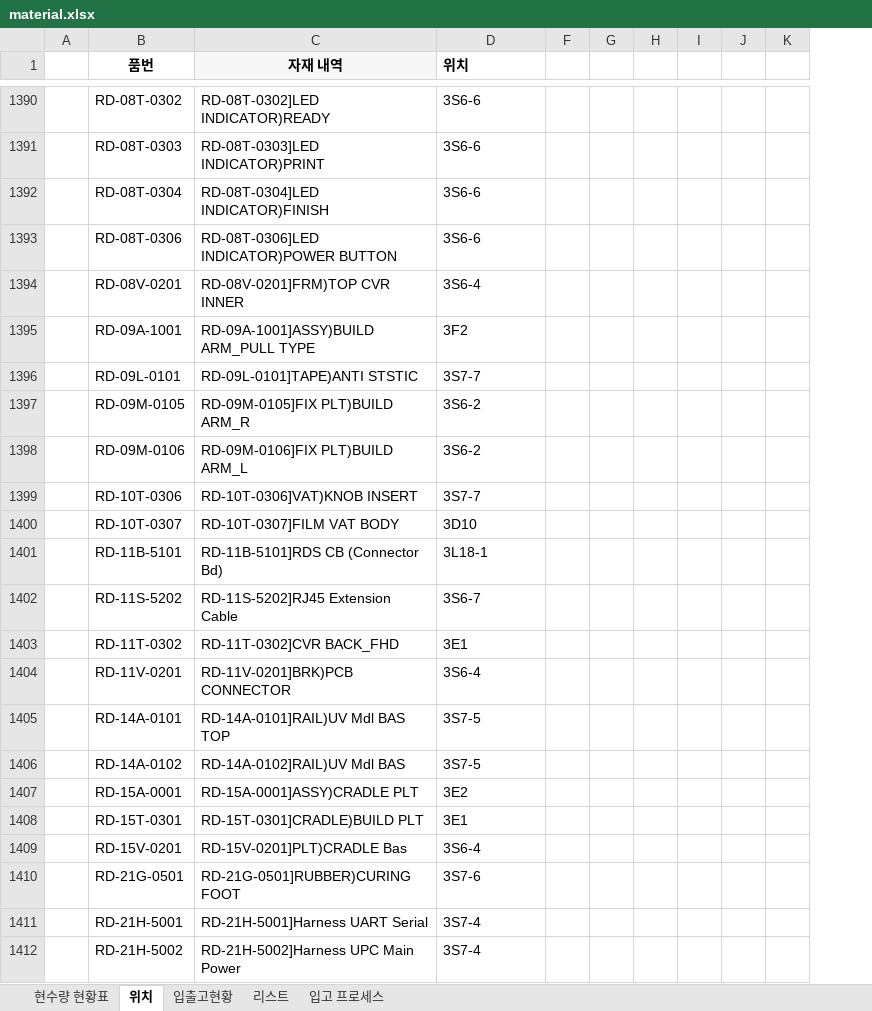
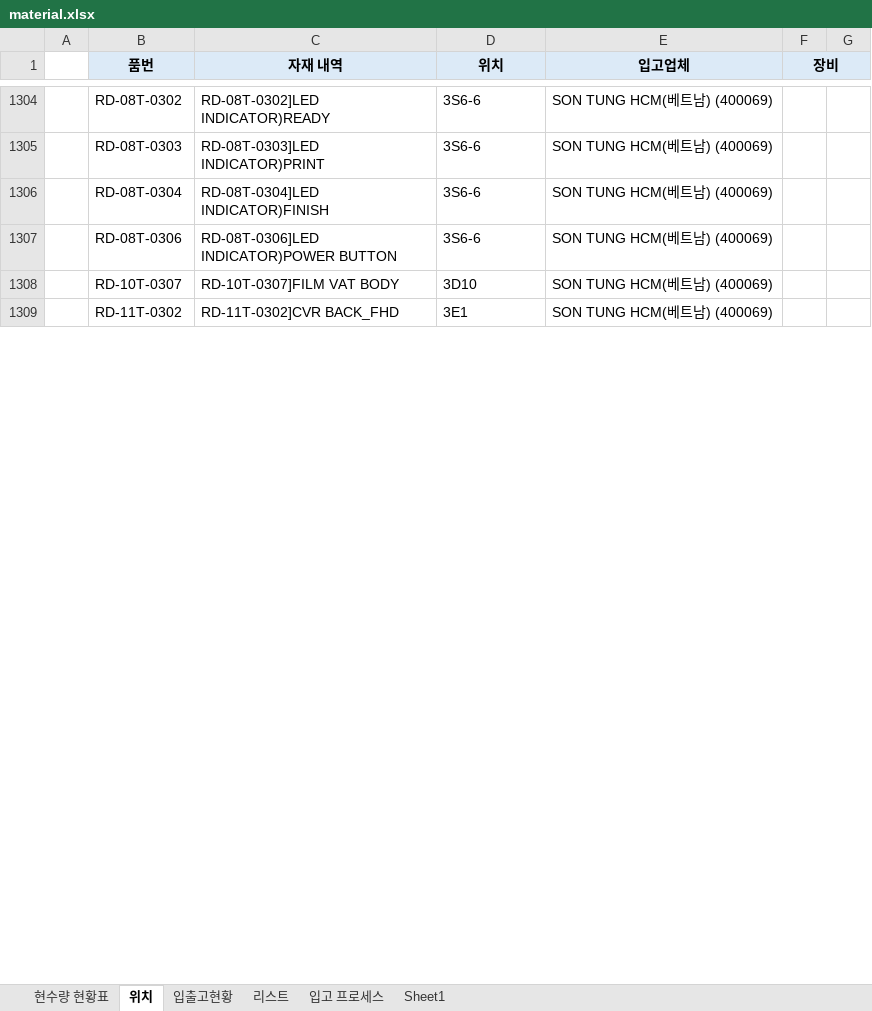
Before and after one commit to jheilo87/ray-material-search, an Excel workbook: material.xlsx, sheet 위치, drawn as a sheet; only a part is shown, gaps mark what is left out; values as stored, in another font and other column widths than the file's, no borders; conditional formats not drawn; removed rows and columns are numbered as before the commit, all else as after; the diff covers the shown part only; the diff names each change by its address in the sheet, - before the commit and + after, or states it on an @@ line.

```diff
--- a/material.xlsx (sheet 위치)
+++ b/material.xlsx (sheet 위치)
+sheet tab: Sheet1
-column A, empty
+column A, empty
-column F, empty
-column G, empty
-column H, empty
-column I, empty
-column J, empty
-column K, empty
@@ column E (입고업체) unhidden, rows 1304-1309: all SON TUNG HCM(베트남) (400069) @@
+column F (장비), empty
+column G, empty
-B1 fill: none
+B1 fill: #DCEAF7
+B1:B2 merged
-C1 fill: #F7F7F7
+C1 fill: #DCEAF7
+C1:C2 merged
@@ D1 fill: none → #DCEAF7, alignment: left → center @@
+D1:D2 merged
@@ row 1394 moved to row 2054: RD-08V-0201 @@
@@ row 1395 moved to row 1557: RD-09A-1001 @@
@@ row 1396 moved to row 668: RD-09L-0101 @@
@@ row 1397 moved to row 1096: RD-09M-0105 @@
@@ row 1398 moved to row 1097: RD-09M-0106 @@
@@ row 1399 moved to row 669: RD-10T-0306 @@
@@ row 1401 moved to row 1448: RD-11B-5101 @@
@@ row 1402 moved to row 1122: RD-11S-5202 @@
@@ row 1404 moved to row 2055: RD-11V-0201 @@
@@ row 1405 moved to row 1033: RD-14A-0101 @@
@@ row 1406 moved to row 1034: RD-14A-0102 @@
@@ row 1407 moved to row 1636: RD-15A-0001 @@
@@ row 1408 moved to row 860: RD-15T-0301 @@
@@ row 1409 moved to row 2056: RD-15V-0201 @@
@@ row 1410 moved to row 921: RD-21G-0501 @@
@@ row 1411 moved to row 1213: RD-21H-5001 @@
@@ row 1412 moved to row 1214: RD-21H-5002 @@
```
Also changed, not shown: 25 added rows, 12 removed rows, 1315 moved rows, 11 removed columns, 6 edited cells and cell formats elsewhere in this sheet, sheet 입출고현황, sheet 현수량 현황표, formulas that keep their value.
